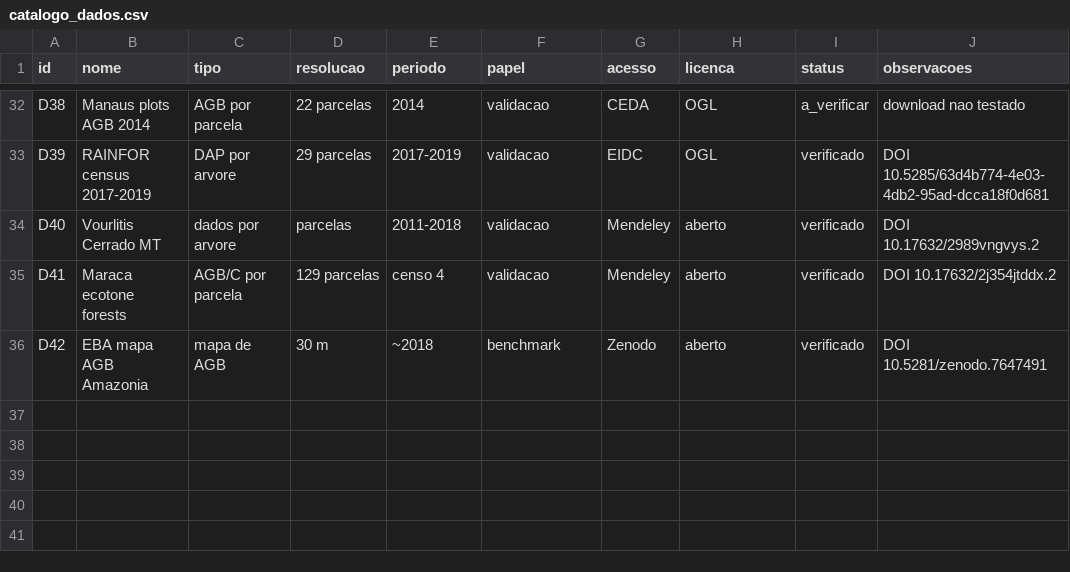
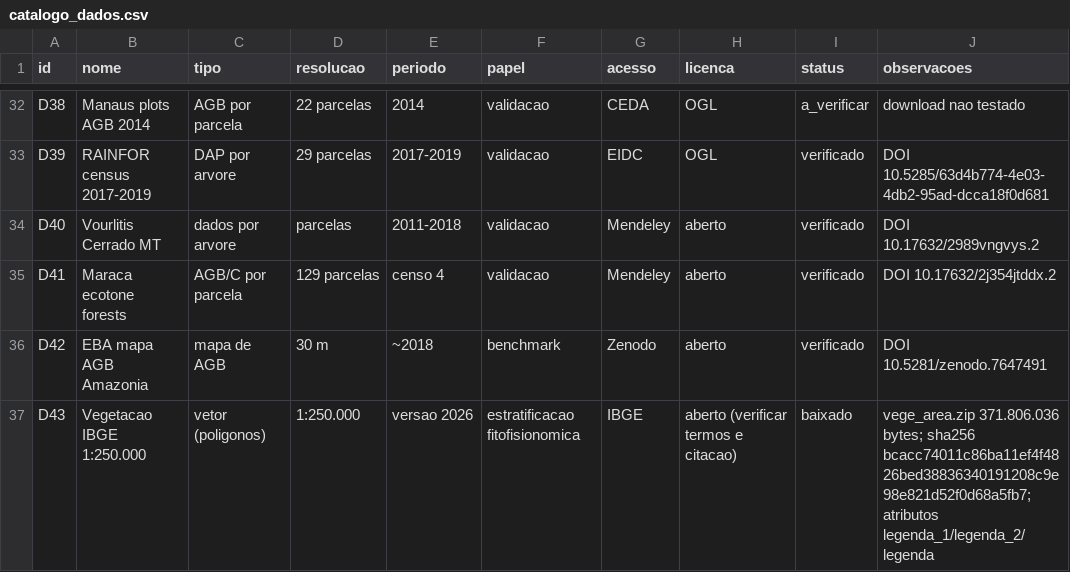
Before and after one commit to felipefalexandre/biomass_model, a CSV file: data/catalogo_dados.csv, drawn as a sheet; only a part is shown, gaps mark what is left out; the diff names each change by its address in the sheet, - before the commit and + after, or states it on an @@ line.

Commit message:
feat: esquema canonico de inventarios, fitofisionomia e poligono
Implementa ADRs 0027-0032: referencia campo-primeiro, produto por poligono, fitofisionomia IBGE, 30 m oficial, escopo AGB e ingestao canonica. Adiciona inventory/allometry/stratification/aggregation, comandos CLI, dados canonicos PLOS/IFN/ORNL, download IBGE 2026 e testes.

```diff
--- a/data/catalogo_dados.csv
+++ b/data/catalogo_dados.csv
+row 37: D43 | Vegetacao IBGE 1:250.000 | vetor (poligonos) | 1:250.000 | versao 2026 | estratificacao fitofisionomica | IBGE | aberto (verificar termos e citacao) | baixado | vege_area.zip 371.806.036 bytes; sha256 bcacc74011c86ba11ef4f4826bed38836340191208c9e98e821d52f0d68a5fb7; atributos legenda_1/legenda_2/legenda
```
Also changed, not shown: data/reference/inventarios_abertos.csv, 34 other files.
